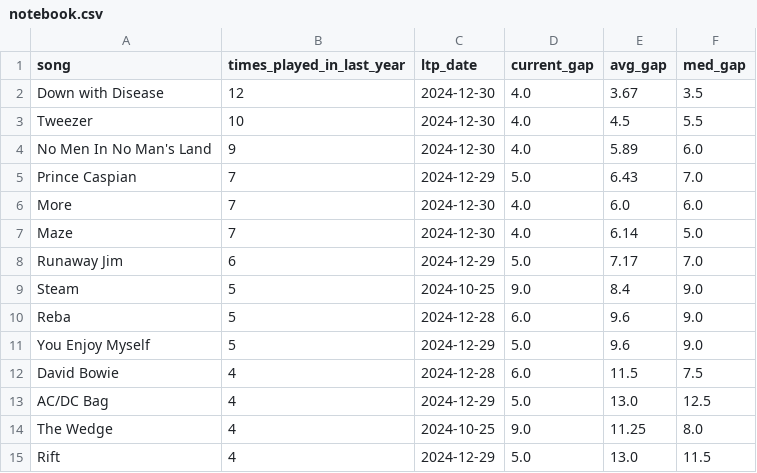
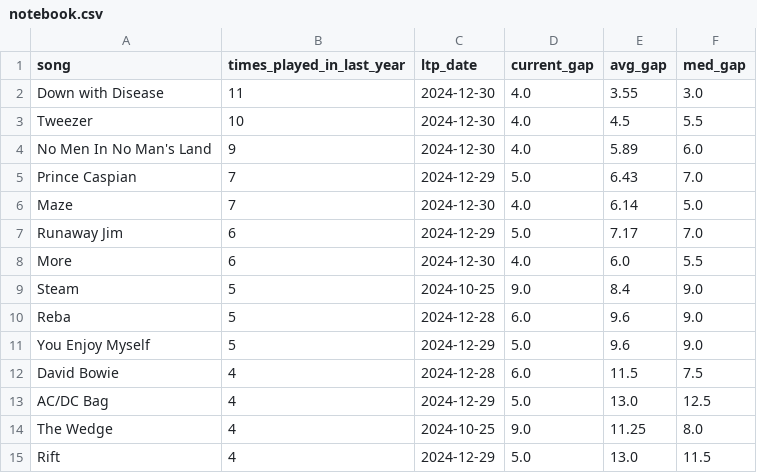
Before and after one commit to connorkitchings/Concerts, a CSV file: Data/Phish/Predictions/notebook.csv, drawn as a sheet; only a part is shown; the diff covers the shown part only.

```diff
--- a/Data/Phish/Predictions/notebook.csv
+++ b/Data/Phish/Predictions/notebook.csv
@@ -1,3 +1,3 @@
 song,times_played_in_last_year,ltp_date,current_gap,avg_gap,med_gap
-Down with Disease,12,2024-12-30,4.0,3.67,3.5
+Down with Disease,11,2024-12-30,4.0,3.55,3.0
 Tweezer,10,2024-12-30,4.0,4.5,5.5
@@ -5,5 +5,5 @@ No Men In No Man's Land,9,2024-12-30,4.0,5.89,6.0
 Prince Caspian,7,2024-12-29,5.0,6.43,7.0
-More,7,2024-12-30,4.0,6.0,6.0
 Maze,7,2024-12-30,4.0,6.14,5.0
 Runaway Jim,6,2024-12-29,5.0,7.17,7.0
+More,6,2024-12-30,4.0,6.0,5.5
 Steam,5,2024-10-25,9.0,8.4,9.0
```
Also changed, not shown: 2 added rows, 2 removed rows, 7 moved rows and 3 edited cells elsewhere in this file, Data/Phish/From Web/showdata.csv, Data/UM/From Web/venuedata.csv, 5 other files.
